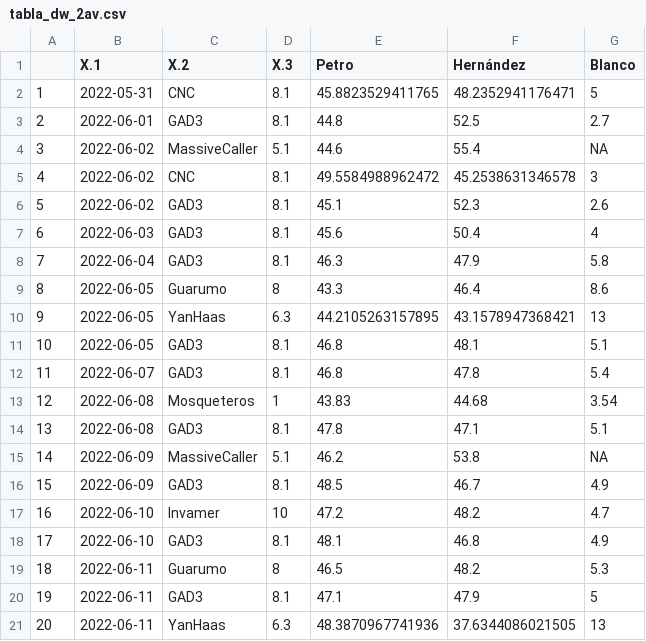
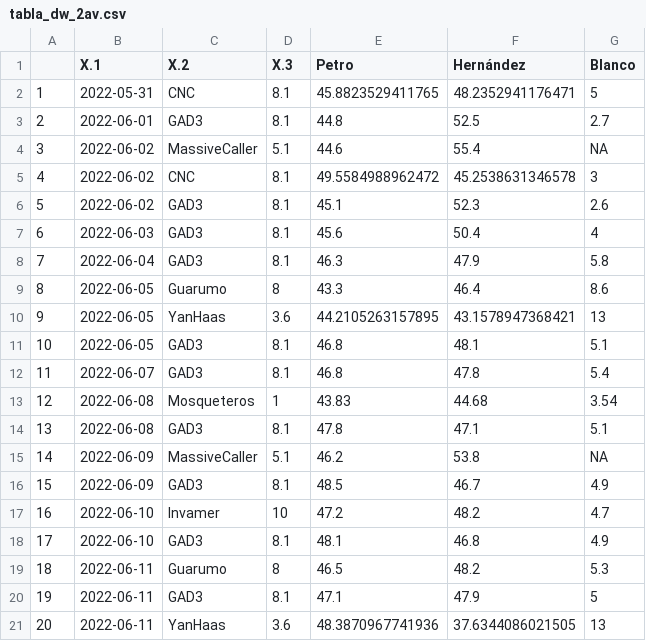
Before and after one commit to JorgeGalindo/co-elect-2022, a CSV file: tabla_dw_2av.csv, drawn as a sheet.

```diff
--- a/tabla_dw_2av.csv
+++ b/tabla_dw_2av.csv
@@ -9,3 +9,3 @@
 "8",2022-06-05,"Guarumo",8,43.3,46.4,8.6
-"9",2022-06-05,"YanHaas",6.3,44.2105263157895,43.1578947368421,13
+"9",2022-06-05,"YanHaas",3.6,44.2105263157895,43.1578947368421,13
 "10",2022-06-05,"GAD3",8.1,46.8,48.1,5.1
@@ -20,2 +20,2 @@
 "19",2022-06-11,"GAD3",8.1,47.1,47.9,5
-"20",2022-06-11,"YanHaas",6.3,48.3870967741936,37.6344086021505,13
+"20",2022-06-11,"YanHaas",3.6,48.3870967741936,37.6344086021505,13
```
Also changed, not shown: promedio_dw_2av.csv, promedio_evol_2av.csv, 4 other files.
